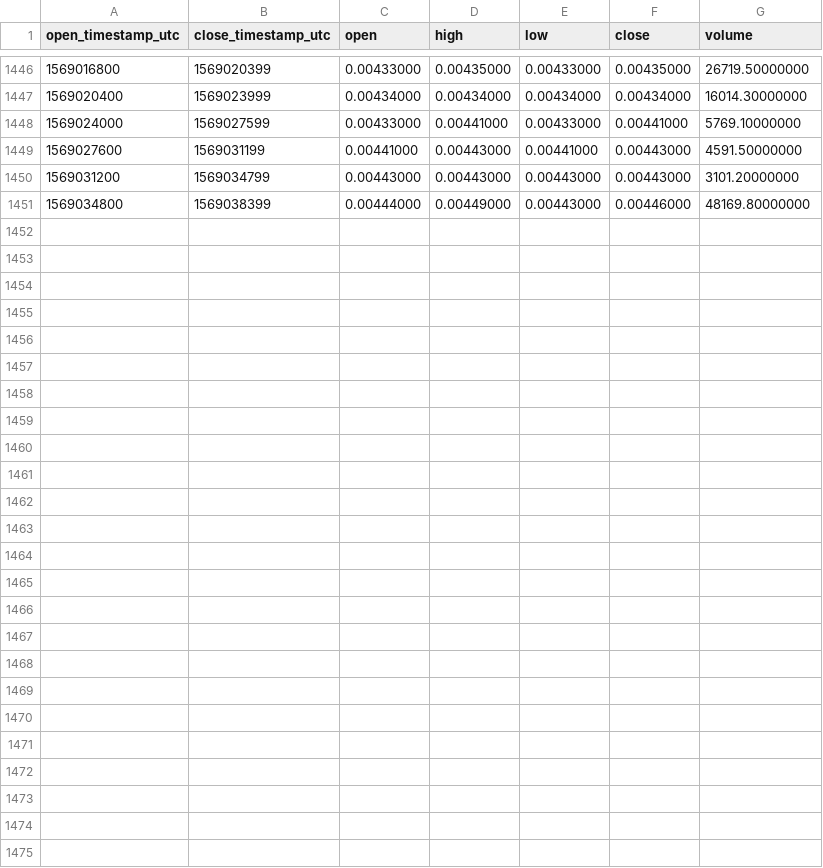
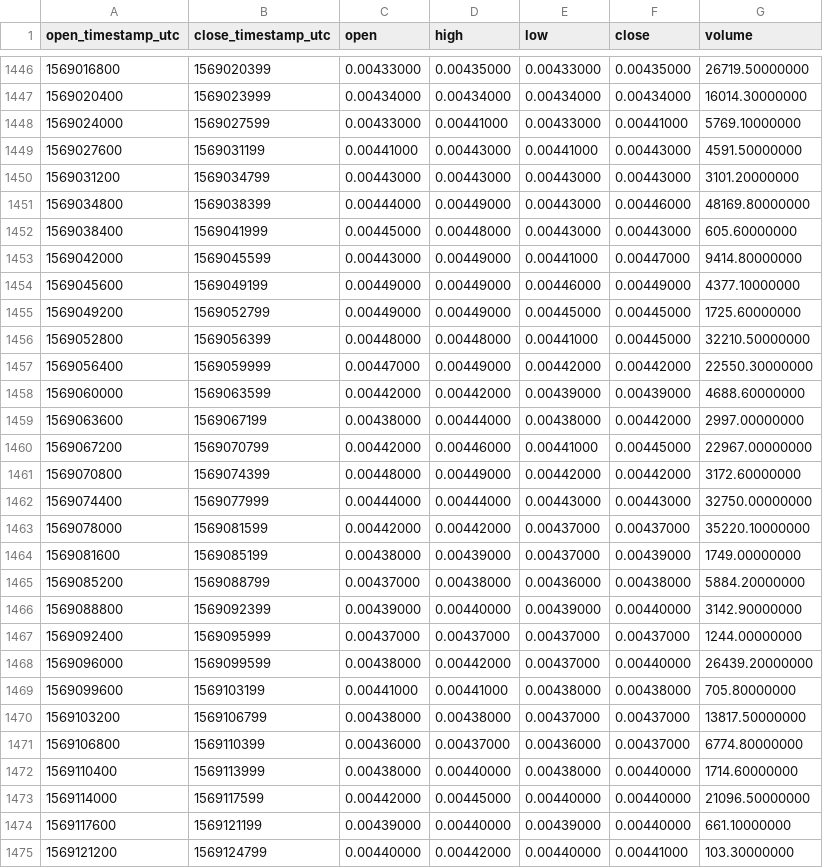
Before and after one commit to cryptobigbro/binance-DUSKBNB, a CSV file: binance-DUSKBNB-1h.csv, drawn as a sheet; only a part is shown, gaps mark what is left out; the diff names each change by its address in the sheet, - before the commit and + after, or states it on an @@ line.

Commit message:
Update OHLCV data.

```diff
--- a/binance-DUSKBNB-1h.csv
+++ b/binance-DUSKBNB-1h.csv
+row 1452: 1569038400 | 1569041999 | 0.00445000 | 0.00448000 | 0.00443000 | 0.00443000 | 605.60000000
+row 1453: 1569042000 | 1569045599 | 0.00443000 | 0.00449000 | 0.00441000 | 0.00447000 | 9414.80000000
+row 1454: 1569045600 | 1569049199 | 0.00449000 | 0.00449000 | 0.00446000 | 0.00449000 | 4377.10000000
+row 1455: 1569049200 | 1569052799 | 0.00449000 | 0.00449000 | 0.00445000 | 0.00445000 | 1725.60000000
+row 1456: 1569052800 | 1569056399 | 0.00448000 | 0.00448000 | 0.00441000 | 0.00445000 | 32210.50000000
+row 1457: 1569056400 | 1569059999 | 0.00447000 | 0.00449000 | 0.00442000 | 0.00442000 | 22550.30000000
+row 1458: 1569060000 | 1569063599 | 0.00442000 | 0.00442000 | 0.00439000 | 0.00439000 | 4688.60000000
+row 1459: 1569063600 | 1569067199 | 0.00438000 | 0.00444000 | 0.00438000 | 0.00442000 | 2997.00000000
+row 1460: 1569067200 | 1569070799 | 0.00442000 | 0.00446000 | 0.00441000 | 0.00445000 | 22967.00000000
+row 1461: 1569070800 | 1569074399 | 0.00448000 | 0.00449000 | 0.00442000 | 0.00442000 | 3172.60000000
+row 1462: 1569074400 | 1569077999 | 0.00444000 | 0.00444000 | 0.00443000 | 0.00443000 | 32750.00000000
+row 1463: 1569078000 | 1569081599 | 0.00442000 | 0.00442000 | 0.00437000 | 0.00437000 | 35220.10000000
+row 1464: 1569081600 | 1569085199 | 0.00438000 | 0.00439000 | 0.00437000 | 0.00439000 | 1749.00000000
+row 1465: 1569085200 | 1569088799 | 0.00437000 | 0.00438000 | 0.00436000 | 0.00438000 | 5884.20000000
+row 1466: 1569088800 | 1569092399 | 0.00439000 | 0.00440000 | 0.00439000 | 0.00440000 | 3142.90000000
+row 1467: 1569092400 | 1569095999 | 0.00437000 | 0.00437000 | 0.00437000 | 0.00437000 | 1244.00000000
+row 1468: 1569096000 | 1569099599 | 0.00438000 | 0.00442000 | 0.00437000 | 0.00440000 | 26439.20000000
+row 1469: 1569099600 | 1569103199 | 0.00441000 | 0.00441000 | 0.00438000 | 0.00438000 | 705.80000000
+row 1470: 1569103200 | 1569106799 | 0.00438000 | 0.00438000 | 0.00437000 | 0.00437000 | 13817.50000000
+row 1471: 1569106800 | 1569110399 | 0.00436000 | 0.00437000 | 0.00436000 | 0.00437000 | 6774.80000000
+row 1472: 1569110400 | 1569113999 | 0.00438000 | 0.00440000 | 0.00438000 | 0.00440000 | 1714.60000000
+row 1473: 1569114000 | 1569117599 | 0.00442000 | 0.00445000 | 0.00440000 | 0.00440000 | 21096.50000000
+row 1474: 1569117600 | 1569121199 | 0.00439000 | 0.00440000 | 0.00439000 | 0.00440000 | 661.10000000
+row 1475: 1569121200 | 1569124799 | 0.00440000 | 0.00442000 | 0.00440000 | 0.00441000 | 103.30000000
```
Also changed, not shown: binance-DUSKBNB-1d.csv.
